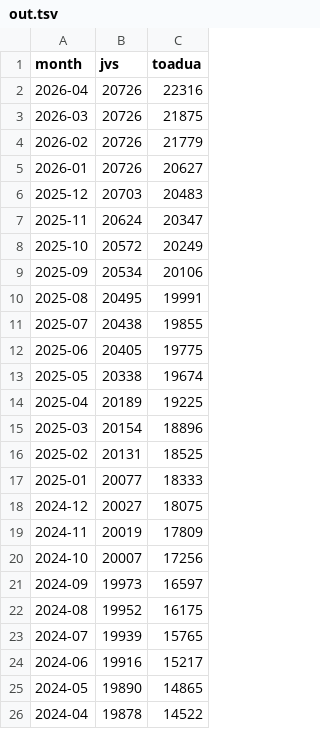
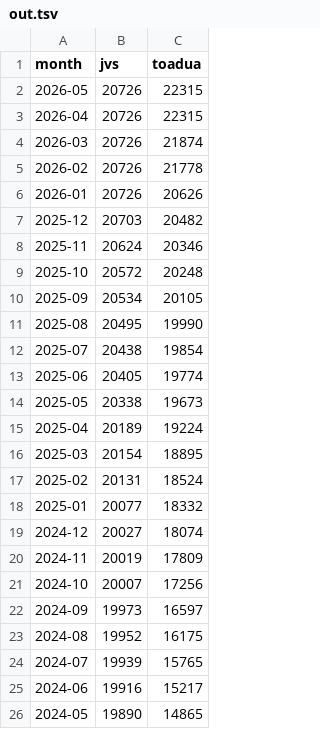
Before and after one commit to mi2ebi/dictionary-counter, a TSV file: out.tsv, drawn as a sheet; only a part is shown; the shorter side is filled out with more unchanged rows.

```diff
--- a/out.tsv
+++ b/out.tsv
@@ -1,19 +1,20 @@
 month	jvs	toadua
-2026-04	20726	22316
-2026-03	20726	21875
-2026-02	20726	21779
-2026-01	20726	20627
-2025-12	20703	20483
-2025-11	20624	20347
-2025-10	20572	20249
-2025-09	20534	20106
-2025-08	20495	19991
-2025-07	20438	19855
-2025-06	20405	19775
-2025-05	20338	19674
-2025-04	20189	19225
-2025-03	20154	18896
-2025-02	20131	18525
-2025-01	20077	18333
-2024-12	20027	18075
+2026-05	20726	22315
+2026-04	20726	22315
+2026-03	20726	21874
+2026-02	20726	21778
+2026-01	20726	20626
+2025-12	20703	20482
+2025-11	20624	20346
+2025-10	20572	20248
+2025-09	20534	20105
+2025-08	20495	19990
+2025-07	20438	19854
+2025-06	20405	19774
+2025-05	20338	19673
+2025-04	20189	19224
+2025-03	20154	18895
+2025-02	20131	18524
+2025-01	20077	18332
+2024-12	20027	18074
 2024-11	20019	17809
```
Also changed, not shown: 1 other file.
